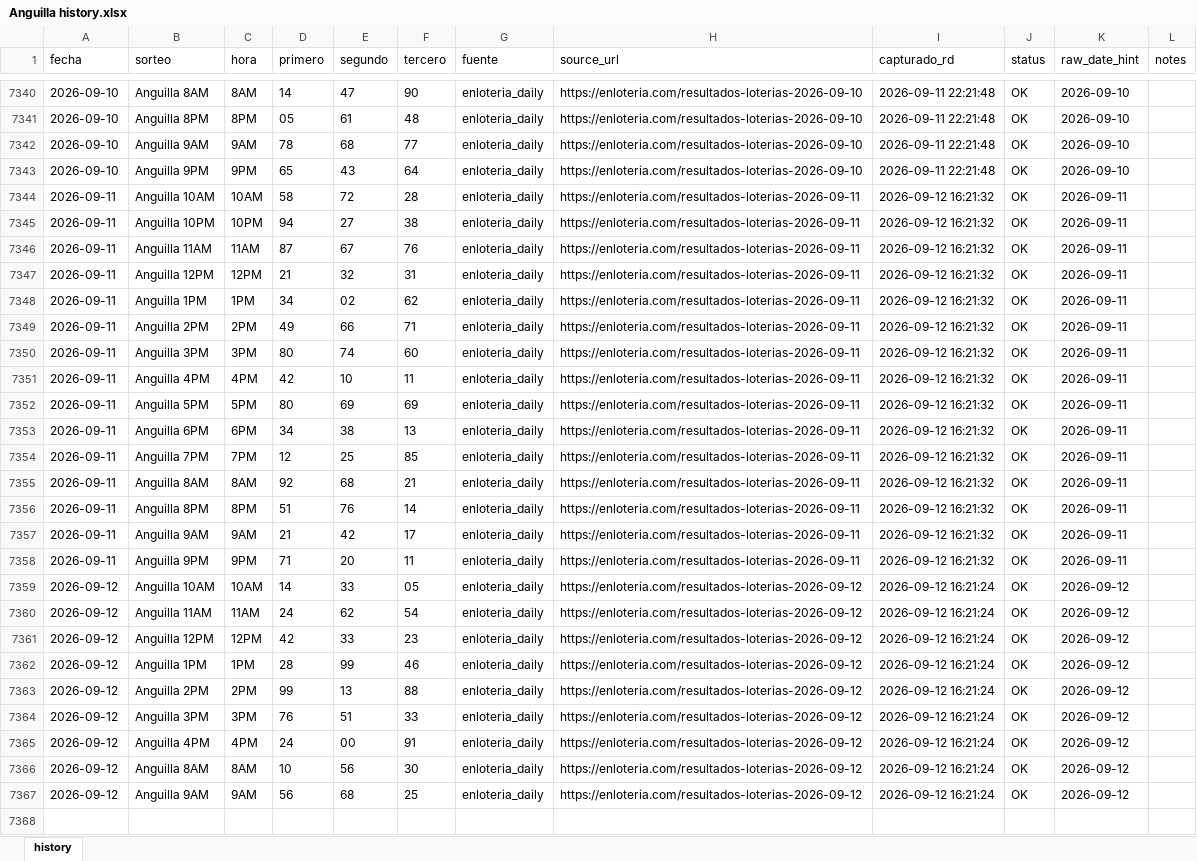
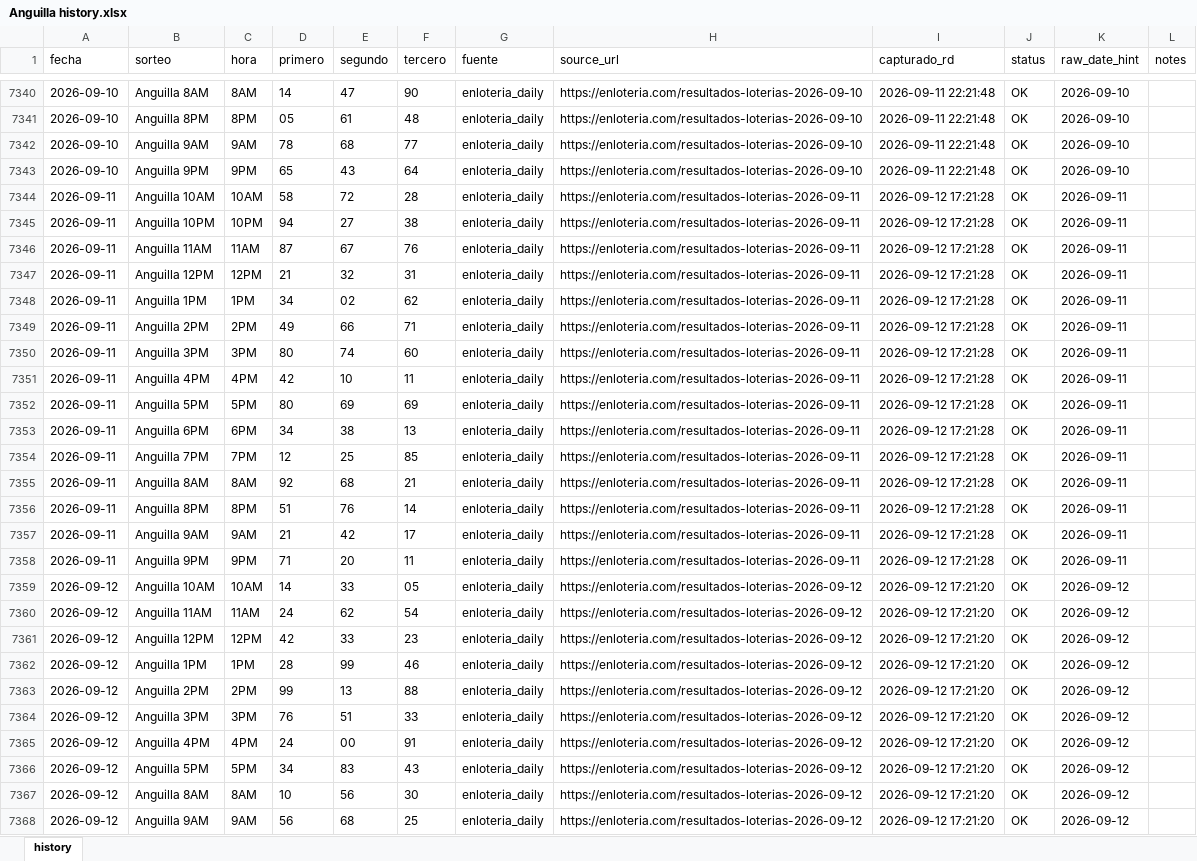
Before and after one commit to carbosota1/ANGUILA-HR, an Excel workbook: data/Anguilla history.xlsx, sheet history, drawn as a sheet; only a part is shown, gaps mark what is left out; values as stored, in another font and other column widths than the file's, no borders; addresses are those after the commit; the diff names each change by its address in the sheet, - before the commit and + after, or states it on an @@ line.

```diff
--- a/data/Anguilla history.xlsx (sheet history)
+++ b/data/Anguilla history.xlsx (sheet history)
-I7344:I7358 (capturado_rd): 2026-09-12 16:21:32
+I7344:I7358 (capturado_rd): 2026-09-12 17:21:28
-I7359:I7365 (capturado_rd): 2026-09-12 16:21:24
+I7359:I7365 (capturado_rd): 2026-09-12 17:21:20
+row 7366: 2026-09-12 | Anguilla 5PM | 5PM | 34 | 83 | 43 | enloteria_daily | https://enloteria.com/resultados-loterias-2026-09-12 | 2026-09-12 17:21:20 | OK | 2026-09-12
-I7367:I7368 (capturado_rd): 2026-09-12 16:21:24
+I7367:I7368 (capturado_rd): 2026-09-12 17:21:20
```
Also changed, not shown: 6 other files.
